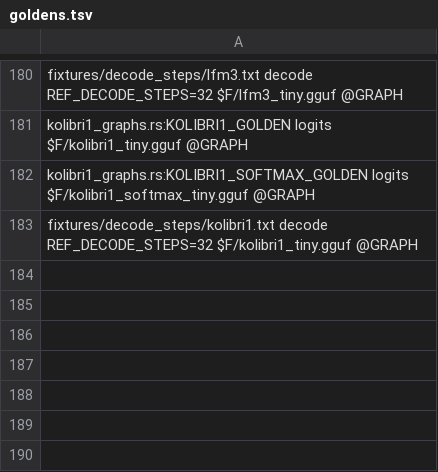
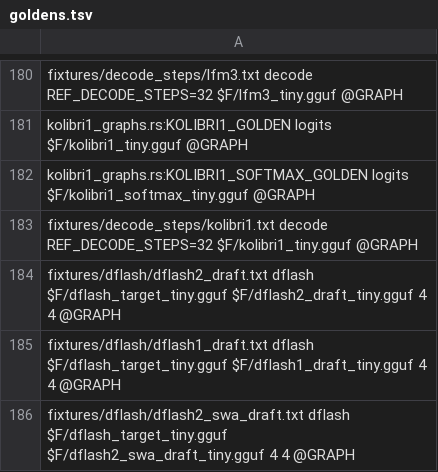
Before and after one commit to antonellof/frink, a TSV file: tools/oracle/goldens.tsv, drawn as a sheet; only a part is shown, gaps mark what is left out; the diff names each change by its address in the sheet, - before the commit and + after, or states it on an @@ line.

Commit message:
feat(spec): DFlash and DFlash2 drafts for speculative decoding (#600) (#606)
* docs(plans): DFlash2 and serving plan; DFlash drafter plan back from on-hold (#600)

Published GGUF DFlash2 drafts exist and llama.cpp's pin carries
src/models/dflash.cpp, which resolves the on-hold plan's GO/NO-GO.
North-star gains trained drafters as priority 10. Stale lines about
speculation over HTTP fixed in the serving audit, ROADMAP and the
speculative.rs module doc.

* feat(spec): DFlash and DFlash2 drafts for speculative decoding (#600)

`frink run -md draft.gguf` takes a draft of llama.cpp's `dflash`
architecture. The target exposes the inputs of chosen layers through
`Decoder::forward_batch_with_taps` (fused device runs are cut at each
tap); the draft injects them into its own KV through `fc`, and drafts
`[anchor, mask, ...]` in one non-causal pass with DFlash2's two-tap
grouped convolution and candidate selector. Drafted tokens and the
scores they were chosen on match libllama over four rounds on three
fixtures (scripts/dflash_reference.cpp, kind `dflash` in goldens.tsv).
DSpark, LiLiCorr and reduced-vocabulary drafts refuse by name.

`--spec-type`, `--spec-draft-n-max` and `--spec-draft-n-min` as at the
pin, with upstream's defaults (n_max 3, p_min 0).

Fixes speculative decoding on Metal: a rollback shortened the host
cache but not the Metal arena, and the next verify rebuilt the arena
from the host's placeholder rows. `Decoder::truncate_kv` rewinds both,
for `frink run` and the server's speculation.

* fix(spec): oracle rows for DFlash drafts are both-fail; assert an accepted draft (#600)

libllama will not load a DFlash draft standalone either, so the three
draft fixtures are both-fail, not refused; the oracle job failed on
exactly those rows.

The greedy-equality test guarded with steps < n, which holds with every
block rejected (the first token comes from prefill), and on GRAPH_PROMPT
every block was. It now asserts accepted_tokens > 0 on a prompt where
the fixture draft is right at least once; sabotaged back to
GRAPH_PROMPT, it fails.

* fix(oracle): goldens are CI's libllama answer, not this Mac's (#600)

The BERT-family goldens had been rewritten by a local oracle run, 1.5e-4
off the CI runner's libllama; they go back to main's. The two DFlash2
goldens take the CI runner's scores (from the oracle job's
oracle-rewritten-goldens artifact): the same tokens every round, scores
within 2.5e-5.

```diff
--- a/tools/oracle/goldens.tsv
+++ b/tools/oracle/goldens.tsv
+row 184: fixtures/dflash/dflash2_draft.txt dflash $F/dflash_target_tiny.gguf $F/dflash2_draft_tiny.gguf 4 4 @GRAPH
+row 185: fixtures/dflash/dflash1_draft.txt dflash $F/dflash_target_tiny.gguf $F/dflash1_draft_tiny.gguf 4 4 @GRAPH
+row 186: fixtures/dflash/dflash2_swa_draft.txt dflash $F/dflash_target_tiny.gguf $F/dflash2_swa_draft_tiny.gguf 4 4 @GRAPH
```
Also changed, not shown: tools/oracle/fixtures.tsv, 40 other files.
